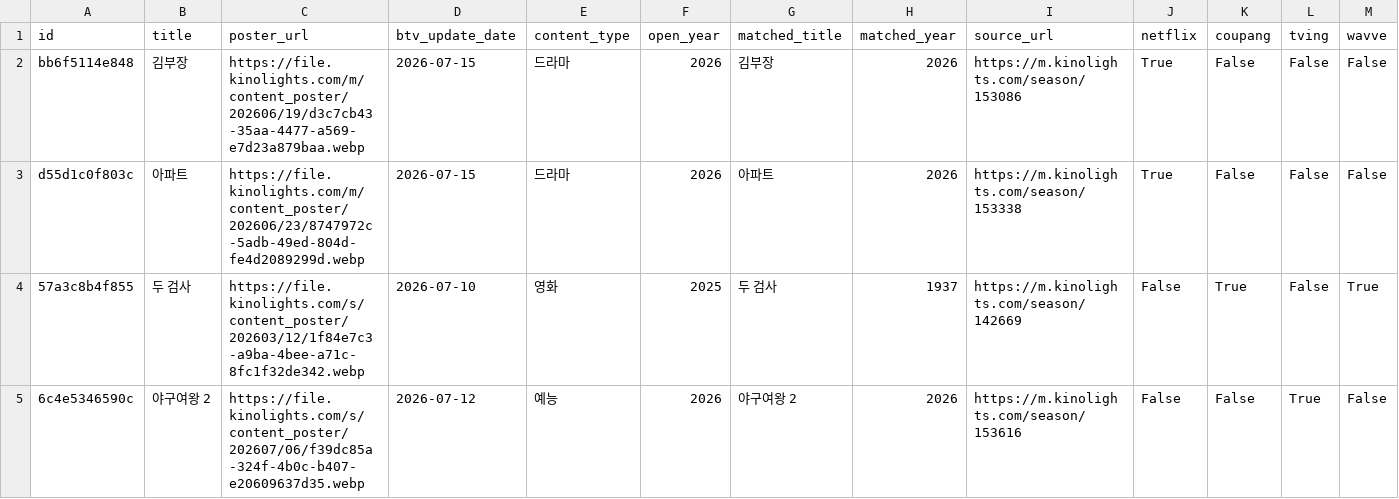
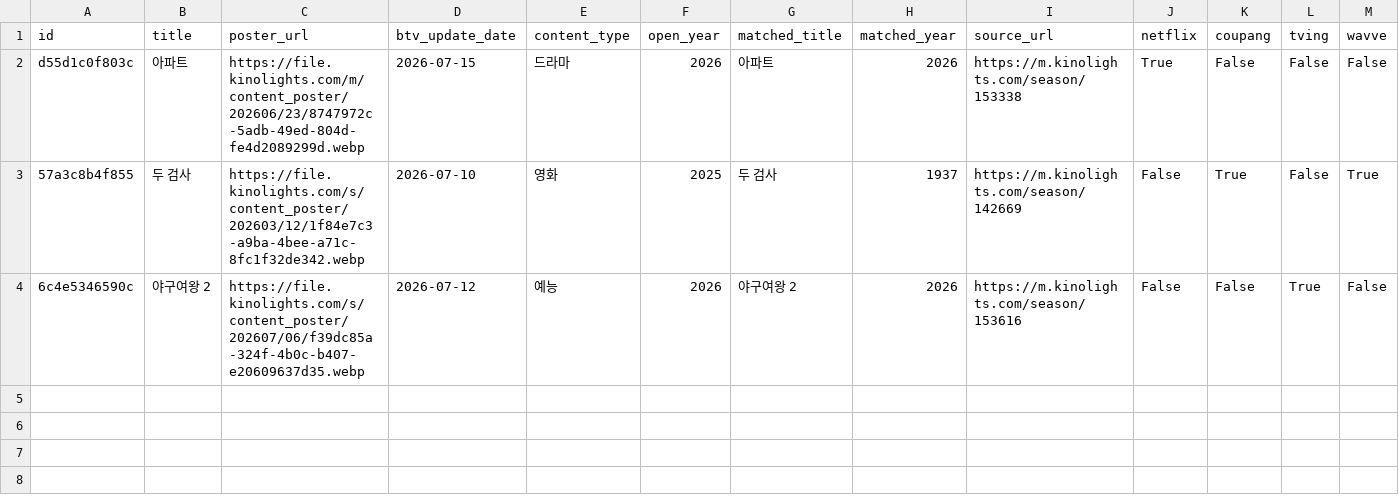
Before and after one commit to cig7624-art/btv-_max_ott_dashboard, a CSV file: btv_max_contents.csv, drawn as a sheet; only a part is shown; rows hold the shown columns only; the diff names each change by its address in the sheet, - before the commit and + after, or states it on an @@ line.

Commit message:
Delete B tv+ content: 김부장

```diff
--- a/btv_max_contents.csv
+++ b/btv_max_contents.csv
-row 2: bb6f5114e848 | 김부장 | https://file.kinolights.com/m/content_poster/202606/19/d3c7cb43-35aa-4477-a569-e7d23a879baa.webp | 2026-07-15 | 드라마 | 2026 | 김부장 | 2026 | https://m.kinolights.com/season/153086 | True | False | False | False
```
